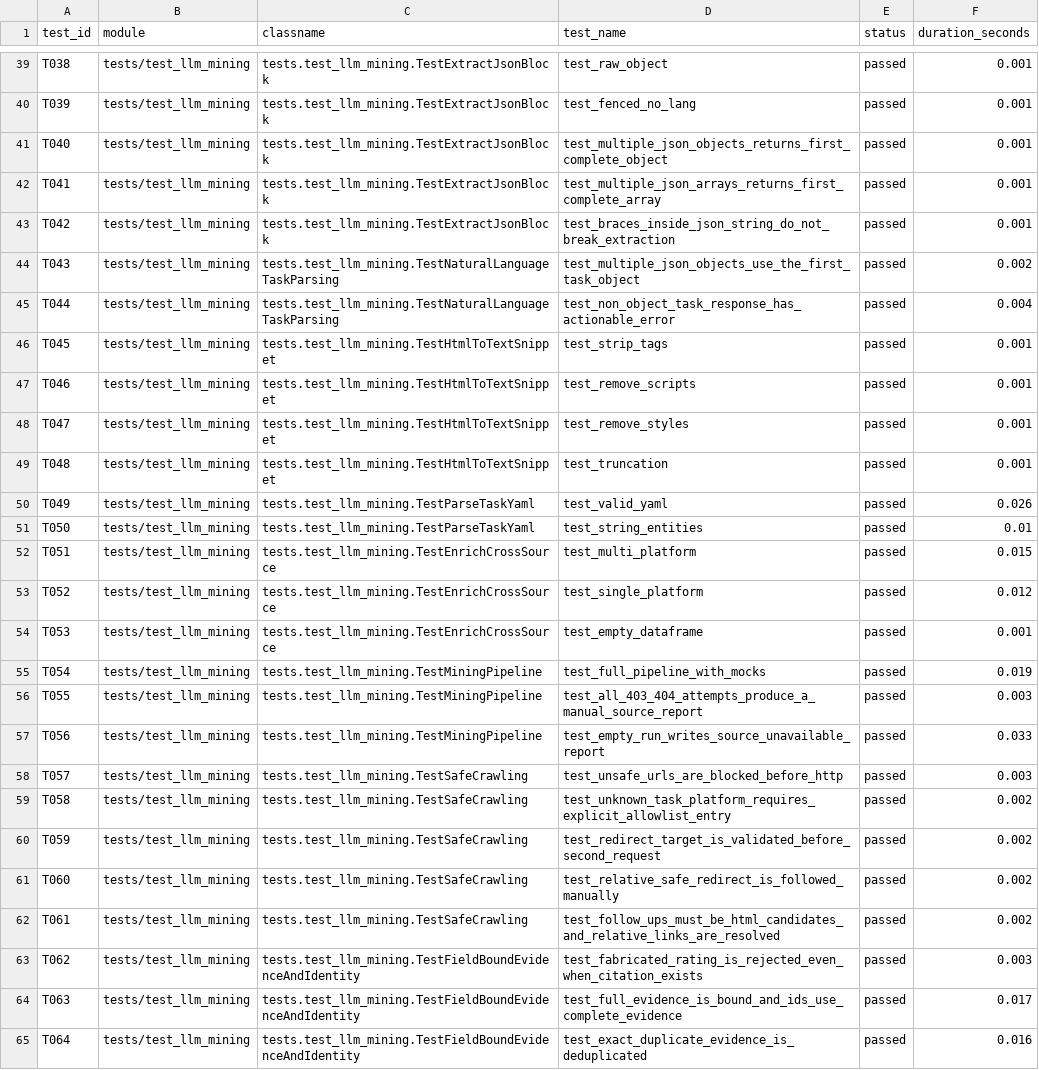
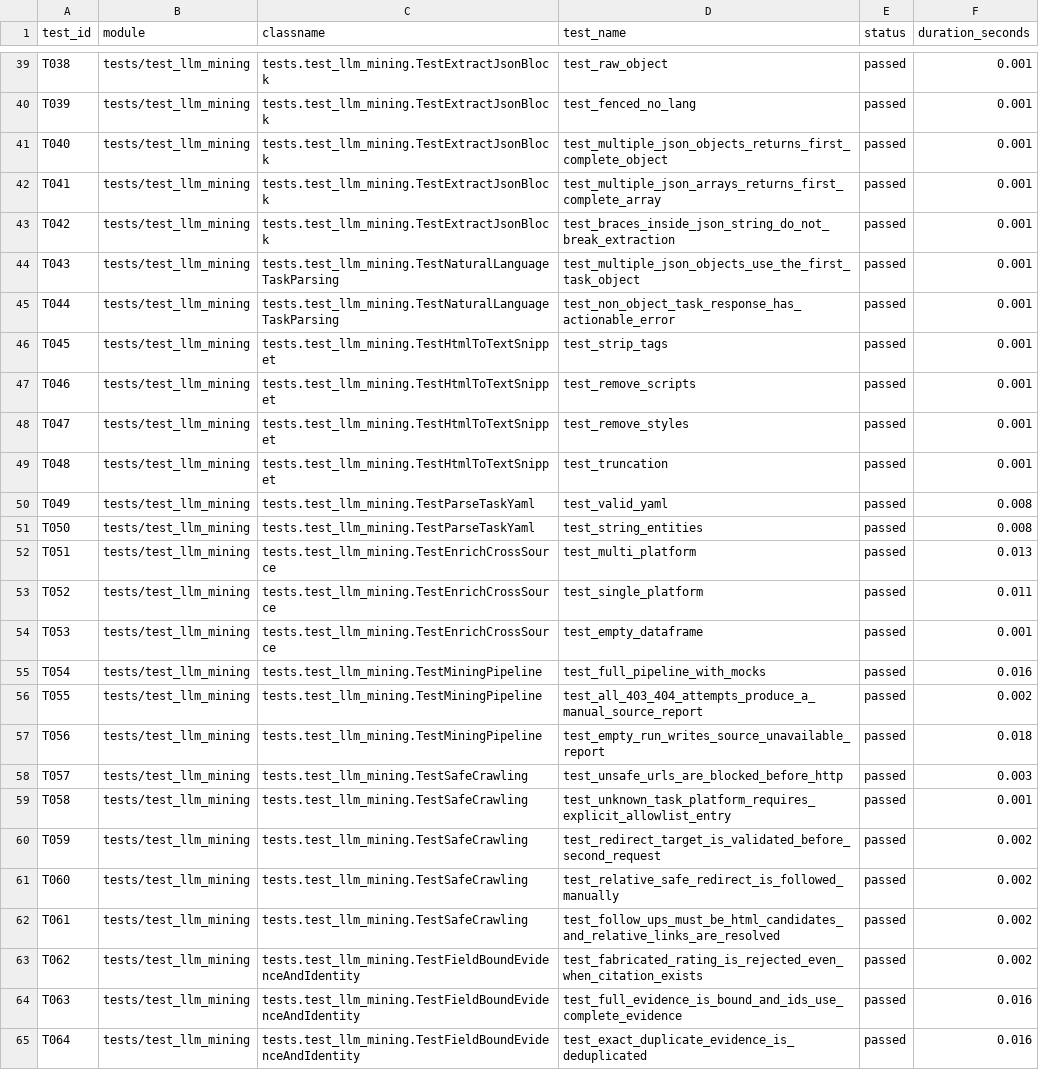
Before and after one commit to SunRunJie/Trustdata-Crowdsourced-Review-Governance, a CSV file: competition/evidence/runtime/test-case-inventory.csv, drawn as a sheet; only a part is shown, gaps mark what is left out; the diff covers the shown part only.

```diff
--- a/competition/evidence/runtime/test-case-inventory.csv
+++ b/competition/evidence/runtime/test-case-inventory.csv
@@ -43,4 +43,4 @@
 "T042","tests/test_llm_mining","tests.test_llm_mining.TestExtractJsonBlock","test_braces_inside_json_string_do_not_break_extraction","passed","0.001"
-"T043","tests/test_llm_mining","tests.test_llm_mining.TestNaturalLanguageTaskParsing","test_multiple_json_objects_use_the_first_task_object","passed","0.002"
-"T044","tests/test_llm_mining","tests.test_llm_mining.TestNaturalLanguageTaskParsing","test_non_object_task_response_has_actionable_error","passed","0.004"
+"T043","tests/test_llm_mining","tests.test_llm_mining.TestNaturalLanguageTaskParsing","test_multiple_json_objects_use_the_first_task_object","passed","0.001"
+"T044","tests/test_llm_mining","tests.test_llm_mining.TestNaturalLanguageTaskParsing","test_non_object_task_response_has_actionable_error","passed","0.001"
 "T045","tests/test_llm_mining","tests.test_llm_mining.TestHtmlToTextSnippet","test_strip_tags","passed","0.001"
@@ -49,12 +49,12 @@
 "T048","tests/test_llm_mining","tests.test_llm_mining.TestHtmlToTextSnippet","test_truncation","passed","0.001"
-"T049","tests/test_llm_mining","tests.test_llm_mining.TestParseTaskYaml","test_valid_yaml","passed","0.026"
-"T050","tests/test_llm_mining","tests.test_llm_mining.TestParseTaskYaml","test_string_entities","passed","0.01"
-"T051","tests/test_llm_mining","tests.test_llm_mining.TestEnrichCrossSource","test_multi_platform","passed","0.015"
-"T052","tests/test_llm_mining","tests.test_llm_mining.TestEnrichCrossSource","test_single_platform","passed","0.012"
+"T049","tests/test_llm_mining","tests.test_llm_mining.TestParseTaskYaml","test_valid_yaml","passed","0.008"
+"T050","tests/test_llm_mining","tests.test_llm_mining.TestParseTaskYaml","test_string_entities","passed","0.008"
+"T051","tests/test_llm_mining","tests.test_llm_mining.TestEnrichCrossSource","test_multi_platform","passed","0.013"
+"T052","tests/test_llm_mining","tests.test_llm_mining.TestEnrichCrossSource","test_single_platform","passed","0.011"
 "T053","tests/test_llm_mining","tests.test_llm_mining.TestEnrichCrossSource","test_empty_dataframe","passed","0.001"
-"T054","tests/test_llm_mining","tests.test_llm_mining.TestMiningPipeline","test_full_pipeline_with_mocks","passed","0.019"
-"T055","tests/test_llm_mining","tests.test_llm_mining.TestMiningPipeline","test_all_403_404_attempts_produce_a_manual_source_report","passed","0.003"
-"T056","tests/test_llm_mining","tests.test_llm_mining.TestMiningPipeline","test_empty_run_writes_source_unavailable_report","passed","0.033"
+"T054","tests/test_llm_mining","tests.test_llm_mining.TestMiningPipeline","test_full_pipeline_with_mocks","passed","0.016"
+"T055","tests/test_llm_mining","tests.test_llm_mining.TestMiningPipeline","test_all_403_404_attempts_produce_a_manual_source_report","passed","0.002"
+"T056","tests/test_llm_mining","tests.test_llm_mining.TestMiningPipeline","test_empty_run_writes_source_unavailable_report","passed","0.018"
 "T057","tests/test_llm_mining","tests.test_llm_mining.TestSafeCrawling","test_unsafe_urls_are_blocked_before_http","passed","0.003"
-"T058","tests/test_llm_mining","tests.test_llm_mining.TestSafeCrawling","test_unknown_task_platform_requires_explicit_allowlist_entry","passed","0.002"
+"T058","tests/test_llm_mining","tests.test_llm_mining.TestSafeCrawling","test_unknown_task_platform_requires_explicit_allowlist_entry","passed","0.001"
 "T059","tests/test_llm_mining","tests.test_llm_mining.TestSafeCrawling","test_redirect_target_is_validated_before_second_request","passed","0.002"
@@ -62,4 +62,4 @@
 "T061","tests/test_llm_mining","tests.test_llm_mining.TestSafeCrawling","test_follow_ups_must_be_html_candidates_and_relative_links_are_resolved","passed","0.002"
-"T062","tests/test_llm_mining","tests.test_llm_mining.TestFieldBoundEvidenceAndIdentity","test_fabricated_rating_is_rejected_even_when_citation_exists","passed","0.003"
-"T063","tests/test_llm_mining","tests.test_llm_mining.TestFieldBoundEvidenceAndIdentity","test_full_evidence_is_bound_and_ids_use_complete_evidence","passed","0.017"
+"T062","tests/test_llm_mining","tests.test_llm_mining.TestFieldBoundEvidenceAndIdentity","test_fabricated_rating_is_rejected_even_when_citation_exists","passed","0.002"
+"T063","tests/test_llm_mining","tests.test_llm_mining.TestFieldBoundEvidenceAndIdentity","test_full_evidence_is_bound_and_ids_use_complete_evidence","passed","0.016"
 "T064","tests/test_llm_mining","tests.test_llm_mining.TestFieldBoundEvidenceAndIdentity","test_exact_duplicate_evidence_is_deduplicated","passed","0.016"
```
Also changed, not shown: 19 edited cells elsewhere in this file, competition/evidence/CLAIM_EVIDENCE.csv, 4 other files.
